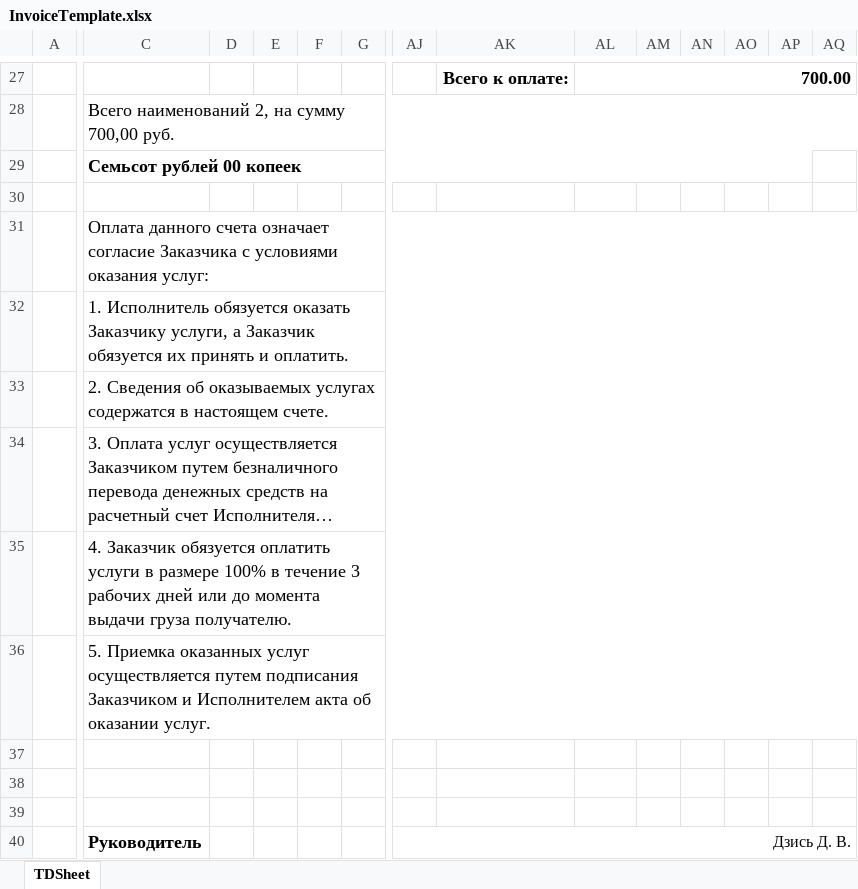
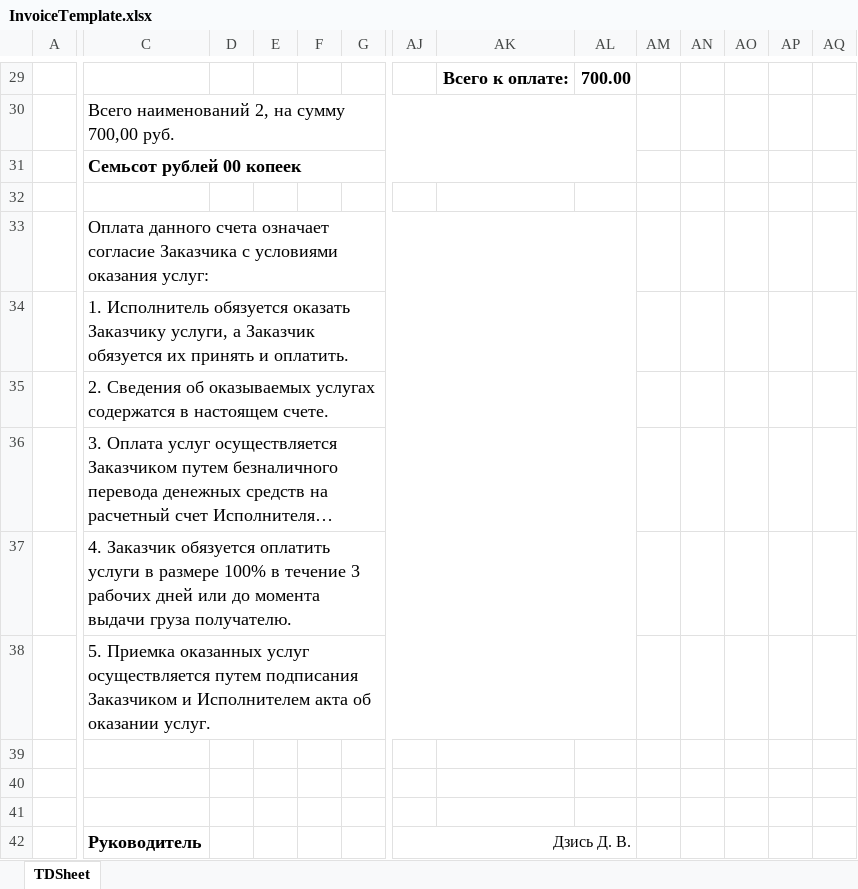
Before and after one commit to Brainor-corp/bsd, an Excel workbook: public/templates/InvoiceTemplate.xlsx, sheet TDSheet, drawn as a sheet; only a part is shown, gaps mark what is left out; long unchanged cells end in …; values as stored, in another font and other column widths than the file's, no borders; removed rows and columns are numbered as before the commit, all else as after; the diff covers the shown part only; the diff names each change by its address in the sheet, - before the commit and + after, or states it on an @@ line.

```diff
--- a/public/templates/InvoiceTemplate.xlsx (sheet TDSheet)
+++ b/public/templates/InvoiceTemplate.xlsx (sheet TDSheet)
-AL27:AR27 merged
-C28:AQ28 merged
+C30:AL30 merged
-C29:AP29 merged
+C31:AL31 merged
-C31:AQ31 merged
+C33:AL33 merged
-C32:AQ32 merged
+C34:AL34 merged
-C33:AQ33 merged
+C35:AL35 merged
-C34:AQ34 merged
+C36:AL36 merged
-C35:AQ35 merged
+C37:AL37 merged
-C36:AQ36 merged
+C38:AL38 merged
-AJ40:AQ40 merged
+AJ42:AL42 merged
```
Also changed, not shown: 2 added rows, 8 edited cells and merged cells elsewhere in this sheet.
